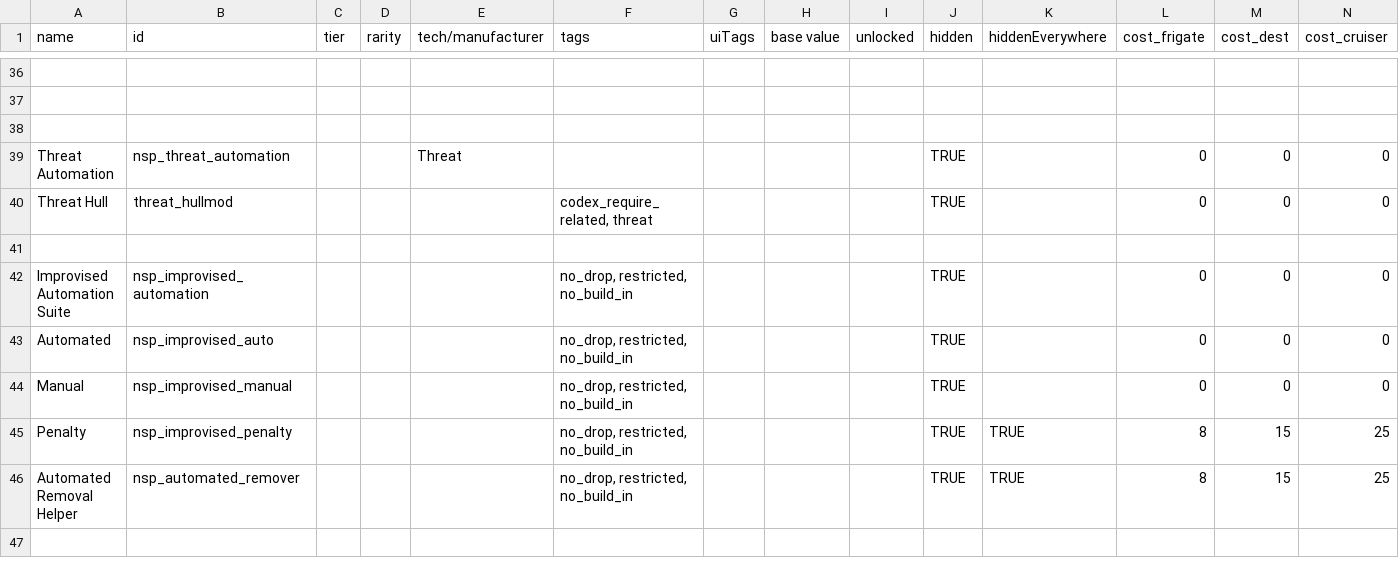
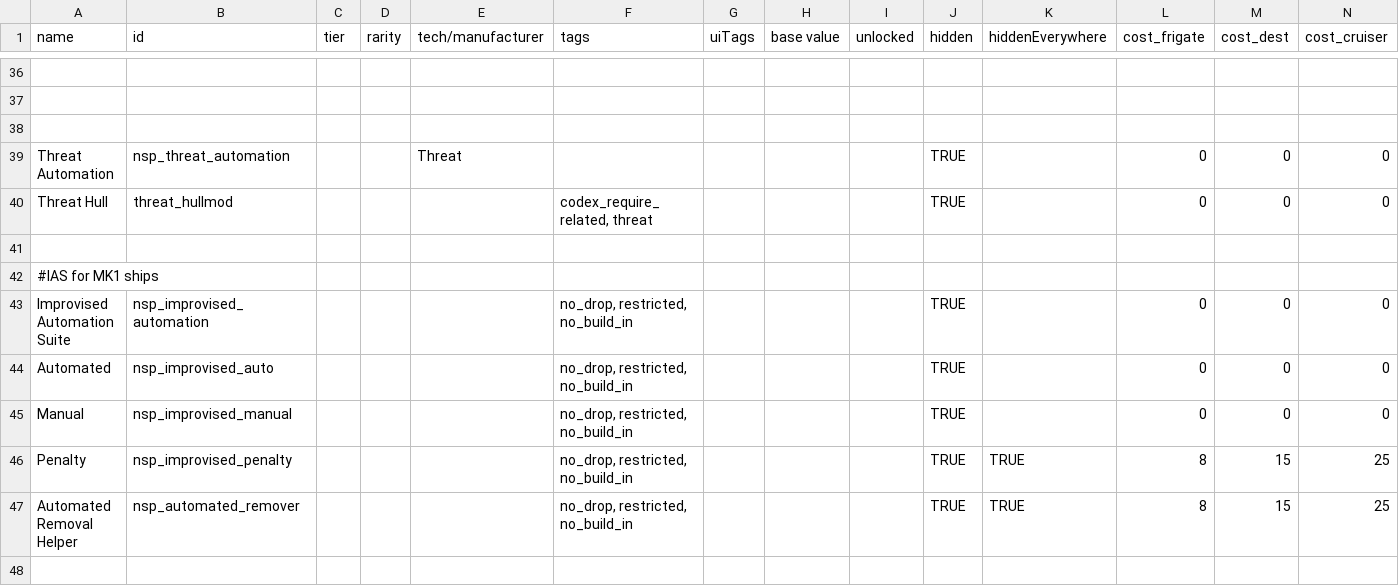
Before and after one commit to NEONN1111/XXARRA-S-VARIETY-PACK, a CSV file: data/hullmods/hull_mods.csv, drawn as a sheet; only a part is shown, gaps mark what is left out; rows hold the shown columns only; the diff names each change by its address in the sheet, - before the commit and + after, or states it on an @@ line.

```diff
--- a/data/hullmods/hull_mods.csv
+++ b/data/hullmods/hull_mods.csv
+row 42: #IAS for MK1 ships
```
Also changed, not shown: 25 other files.
